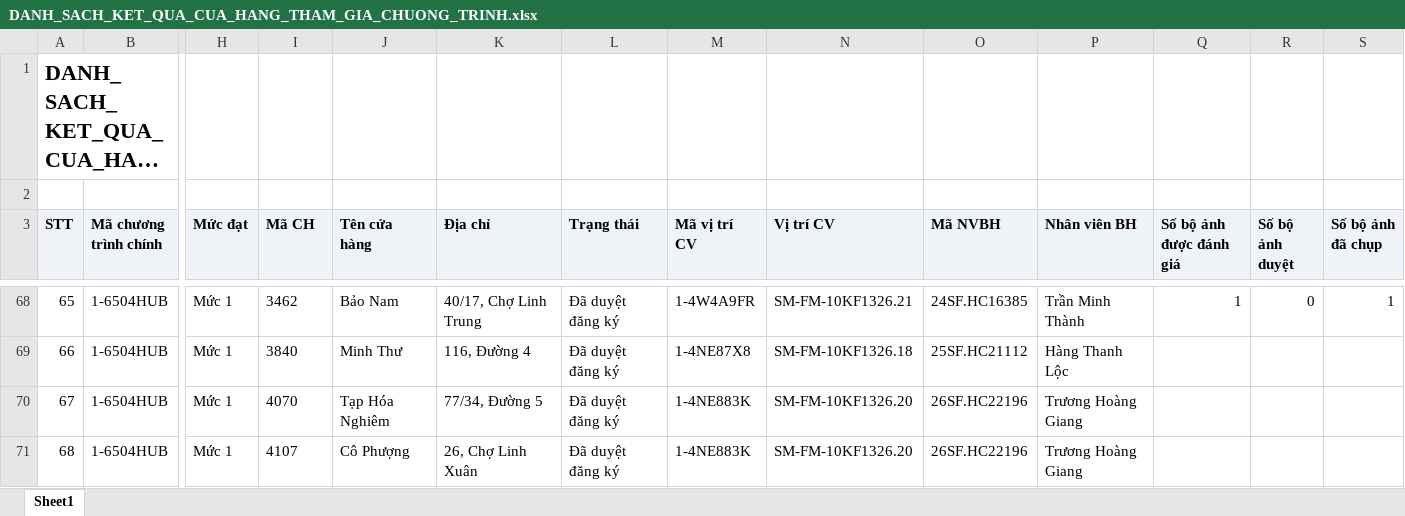
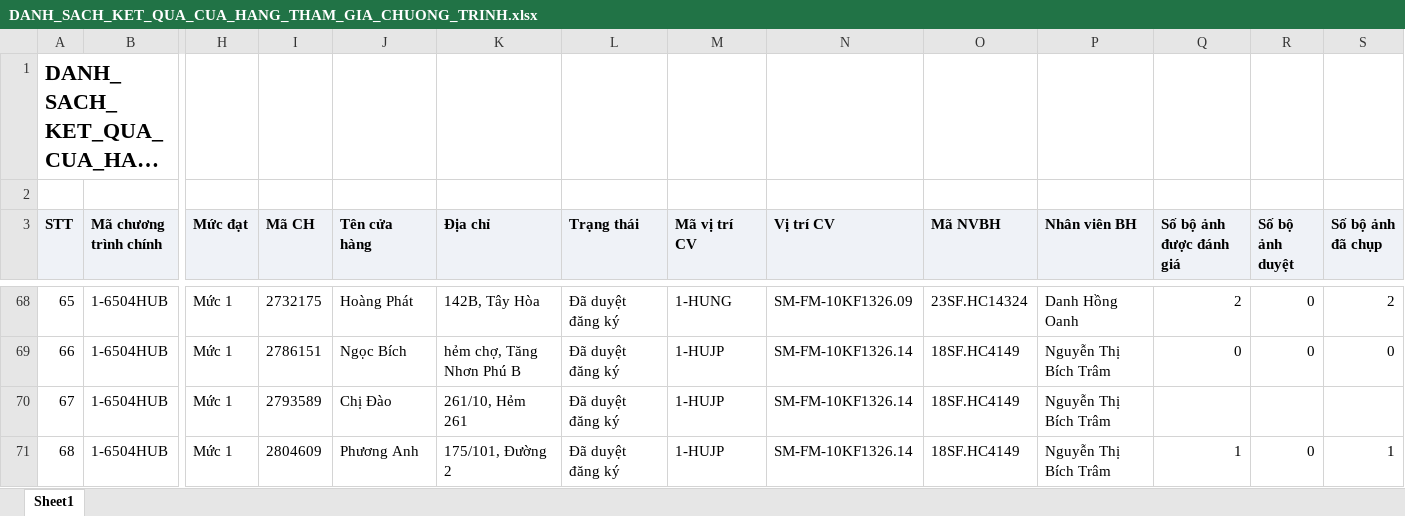
Before and after one commit to Tantt2026/Dashboard-Masan, an Excel workbook: data/Thang11/DANH_SACH_KET_QUA_CUA_HANG_THAM_GIA_CHUONG_TRINH.xlsx, sheet Sheet1, drawn as a sheet; only a part is shown, gaps mark what is left out; long unchanged cells end in …; values as stored, in another font and other column widths than the file's, no borders; the diff covers the shown part only; the diff names each change by its address in the sheet, - before the commit and + after, or states it on an @@ line.

```diff
--- a/data/Thang11/DANH_SACH_KET_QUA_CUA_HANG_THAM_GIA_CHUONG_TRINH.xlsx (sheet Sheet1)
+++ b/data/Thang11/DANH_SACH_KET_QUA_CUA_HANG_THAM_GIA_CHUONG_TRINH.xlsx (sheet Sheet1)
-I68 (Mã CH): 3462
+I68 (Mã CH): 2732175
-J68 (Tên cửa hàng): Bảo Nam
+J68 (Tên cửa hàng): Hoàng Phát
-K68 (Địa chỉ): 40/17, Chợ Linh Trung
+K68 (Địa chỉ): 142B, Tây Hòa
-M68 (Mã vị trí CV): 1-4W4A9FR
+M68 (Mã vị trí CV): 1-HUNG
-N68 (Vị trí CV): SM-FM-10KF1326.21
+N68 (Vị trí CV): SM-FM-10KF1326.09
-O68 (Mã NVBH): 24SF.HC16385
+O68 (Mã NVBH): 23SF.HC14324
-P68 (Nhân viên BH): Trần Minh Thành
+P68 (Nhân viên BH): Danh Hồng Oanh
-Q68 (Số bộ ảnh được đánh giá): 1
+Q68 (Số bộ ảnh được đánh giá): 2
-S68 (Số bộ ảnh đã chụp): 1
+S68 (Số bộ ảnh đã chụp): 2
-I69 (Mã CH): 3840
+I69 (Mã CH): 2786151
-J69 (Tên cửa hàng): Minh Thư
+J69 (Tên cửa hàng): Ngọc Bích
-K69 (Địa chỉ): 116, Đường 4
+K69 (Địa chỉ): hẻm chợ, Tăng Nhơn Phú B
-M69 (Mã vị trí CV): 1-4NE87X8
+M69 (Mã vị trí CV): 1-HUJP
-N69 (Vị trí CV): SM-FM-10KF1326.18
+N69 (Vị trí CV): SM-FM-10KF1326.14
-O69 (Mã NVBH): 25SF.HC21112
+O69 (Mã NVBH): 18SF.HC4149
-P69 (Nhân viên BH): Hàng Thanh Lộc
+P69 (Nhân viên BH): Nguyễn Thị Bích Trâm
-Q69 (Số bộ ảnh được đánh giá): (empty)
+Q69 (Số bộ ảnh được đánh giá): 0
-R69 (Số bộ ảnh duyệt): (empty)
+R69 (Số bộ ảnh duyệt): 0
-S69 (Số bộ ảnh đã chụp): (empty)
+S69 (Số bộ ảnh đã chụp): 0
-I70 (Mã CH): 4070
+I70 (Mã CH): 2793589
-J70 (Tên cửa hàng): Tạp Hóa Nghiêm
+J70 (Tên cửa hàng): Chị Đào
-K70 (Địa chỉ): 77/34, Đường 5
+K70 (Địa chỉ): 261/10, Hẻm 261
-M70:M71 (Mã vị trí CV): 1-4NE883K
+M70:M71 (Mã vị trí CV): 1-HUJP
-N70:N71 (Vị trí CV): SM-FM-10KF1326.20
+N70:N71 (Vị trí CV): SM-FM-10KF1326.14
-O70:O71 (Mã NVBH): 26SF.HC22196
+O70:O71 (Mã NVBH): 18SF.HC4149
-P70:P71 (Nhân viên BH): Trương Hoàng Giang
+P70:P71 (Nhân viên BH): Nguyễn Thị Bích Trâm
-I71 (Mã CH): 4107
+I71 (Mã CH): 2804609
-J71 (Tên cửa hàng): Cô Phượng
+J71 (Tên cửa hàng): Phương Anh
-K71 (Địa chỉ): 26, Chợ Linh Xuân
+K71 (Địa chỉ): 175/101, Đường 2
-Q71 (Số bộ ảnh được đánh giá): (empty)
+Q71 (Số bộ ảnh được đánh giá): 1
-R71 (Số bộ ảnh duyệt): (empty)
+R71 (Số bộ ảnh duyệt): 0
-S71 (Số bộ ảnh đã chụp): (empty)
+S71 (Số bộ ảnh đã chụp): 1
```
Also changed, not shown: 635 edited cells elsewhere in this sheet, data/Thang11/DanhSachChiTietDonHang.xlsx, data/Thang11/DanhSachLichViengTham.xlsx, 1 other file.
